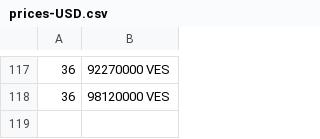
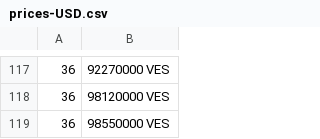
Before and after one commit to Roygel30/merida-june-6-2024, a CSV file: prices-USD.csv, drawn as a sheet; only a part is shown, gaps mark what is left out; the diff names each change by its address in the sheet, - before the commit and + after, or states it on an @@ line.

```diff
--- a/prices-USD.csv
+++ b/prices-USD.csv
+row 119: 36 | 98550000 VES
```
